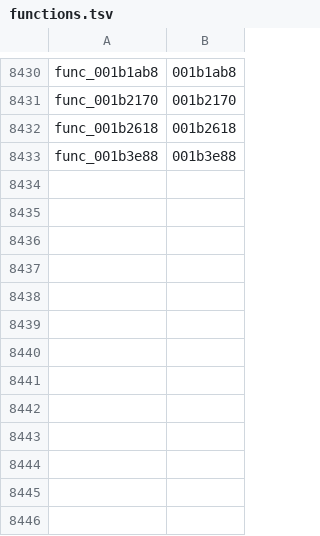
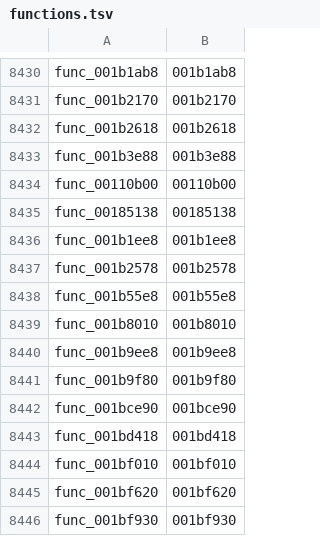
Before and after one commit to Kozarusa/kh2fm-decomp, a TSV file: functions.tsv, drawn as a sheet; only a part is shown, gaps mark what is left out; the diff names each change by its address in the sheet, - before the commit and + after, or states it on an @@ line.

```diff
--- a/functions.tsv
+++ b/functions.tsv
+row 8434: func_00110b00 | 00110b00
+row 8435: func_00185138 | 00185138
+row 8436: func_001b1ee8 | 001b1ee8
+row 8437: func_001b2578 | 001b2578
+row 8438: func_001b55e8 | 001b55e8
+row 8439: func_001b8010 | 001b8010
+row 8440: func_001b9ee8 | 001b9ee8
+row 8441: func_001b9f80 | 001b9f80
+row 8442: func_001bce90 | 001bce90
+row 8443: func_001bd418 | 001bd418
+row 8444: func_001bf010 | 001bf010
+row 8445: func_001bf620 | 001bf620
+row 8446: func_001bf930 | 001bf930
```
Also changed, not shown: 15 other files.
